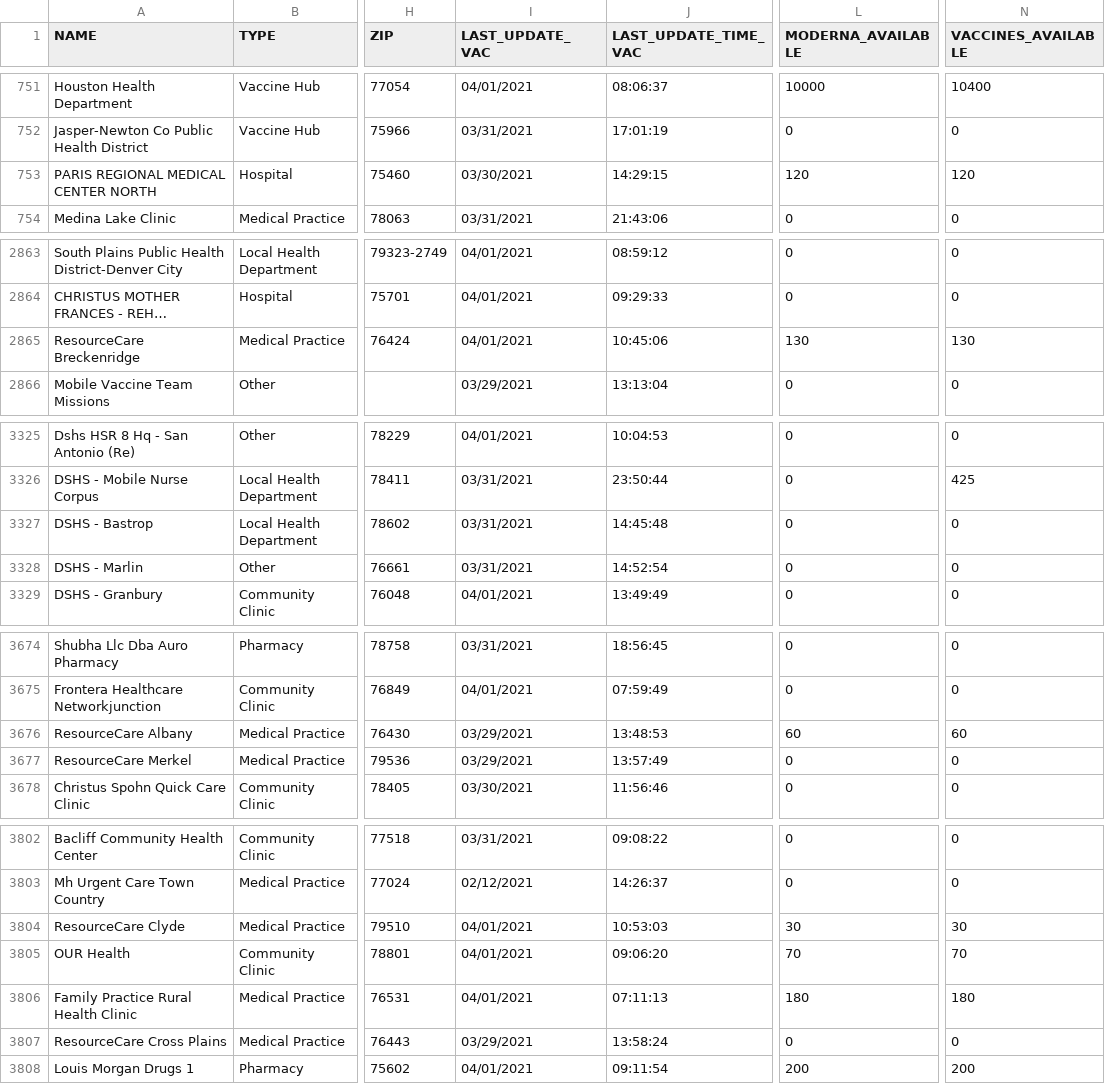
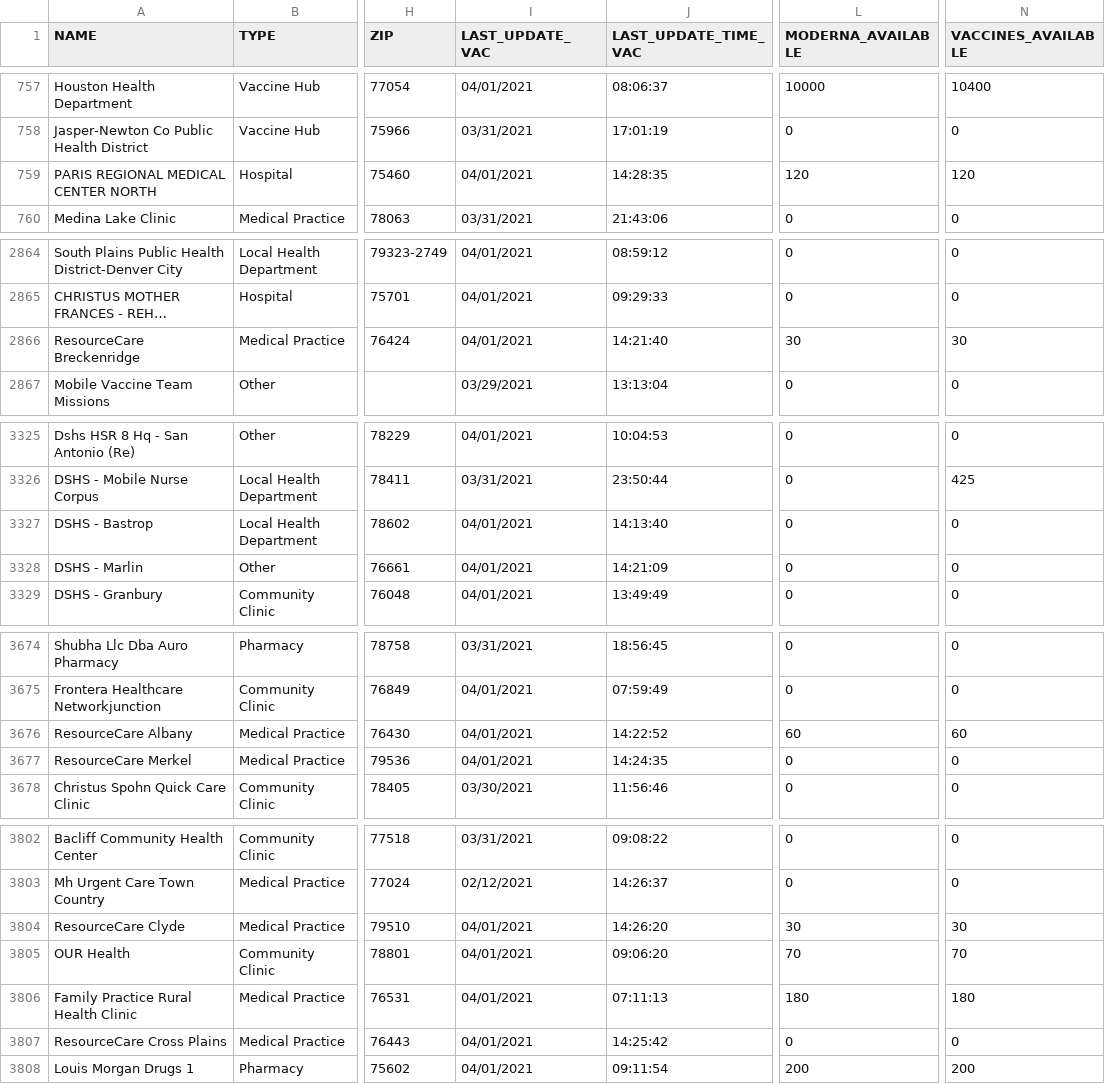
Before and after one commit to utexas-lbjp-data/tx_vaccine_site, a CSV file: _site/raw_data/2021-04-01_vaccineprovideraccessibilitydata.csv, drawn as a sheet; only a part is shown, gaps mark what is left out; long unchanged cells end in …; addresses are those after the commit; the diff covers the shown part only; the diff names each change by its address in the sheet, - before the commit and + after, or states it on an @@ line.

```diff
--- a/_site/raw_data/2021-04-01_vaccineprovideraccessibilitydata.csv
+++ b/_site/raw_data/2021-04-01_vaccineprovideraccessibilitydata.csv
-I759 (LAST_UPDATE_VAC): 03/30/2021
+I759 (LAST_UPDATE_VAC): 04/01/2021
-J759 (LAST_UPDATE_TIME_VAC): 14:29:15
+J759 (LAST_UPDATE_TIME_VAC): 14:28:35
-J2866 (LAST_UPDATE_TIME_VAC): 10:45:06
+J2866 (LAST_UPDATE_TIME_VAC): 14:21:40
-L2866 (MODERNA_AVAILABLE): 130
+L2866 (MODERNA_AVAILABLE): 30
-N2866 (VACCINES_AVAILABLE): 130
+N2866 (VACCINES_AVAILABLE): 30
-I3327:I3328 (LAST_UPDATE_VAC): 03/31/2021
+I3327:I3328 (LAST_UPDATE_VAC): 04/01/2021
-J3327 (LAST_UPDATE_TIME_VAC): 14:45:48
+J3327 (LAST_UPDATE_TIME_VAC): 14:13:40
-J3328 (LAST_UPDATE_TIME_VAC): 14:52:54
+J3328 (LAST_UPDATE_TIME_VAC): 14:21:09
-I3676:I3677 (LAST_UPDATE_VAC): 03/29/2021
+I3676:I3677 (LAST_UPDATE_VAC): 04/01/2021
-J3676 (LAST_UPDATE_TIME_VAC): 13:48:53
+J3676 (LAST_UPDATE_TIME_VAC): 14:22:52
-J3677 (LAST_UPDATE_TIME_VAC): 13:57:49
+J3677 (LAST_UPDATE_TIME_VAC): 14:24:35
-J3804 (LAST_UPDATE_TIME_VAC): 10:53:03
+J3804 (LAST_UPDATE_TIME_VAC): 14:26:20
-I3807 (LAST_UPDATE_VAC): 03/29/2021
+I3807 (LAST_UPDATE_VAC): 04/01/2021
-J3807 (LAST_UPDATE_TIME_VAC): 13:58:24
+J3807 (LAST_UPDATE_TIME_VAC): 14:25:42
```
Also changed, not shown: 4 added rows, 4 removed rows, 4 moved rows and 14 edited cells elsewhere in this file, raw_data/2021-04-01_vaccineprovideraccessibilitydata.csv, 24 other files.
